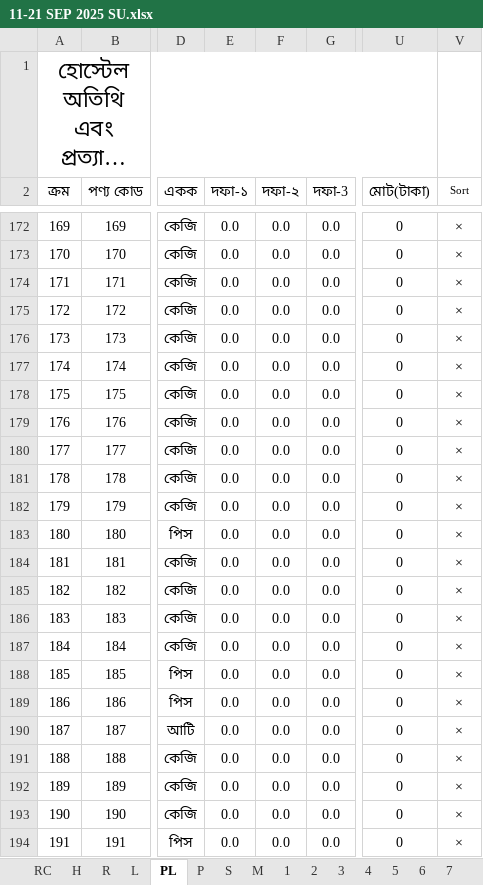
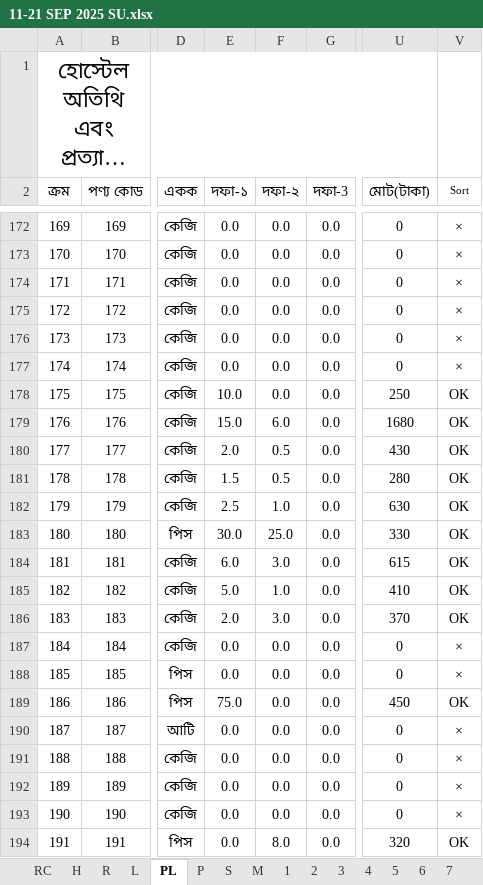
Before and after one commit to nshamim2026/office, an Excel workbook: Store/09-2025 ‍STORE GH/11-21 SEP 2025 SU.xlsx, sheet PL, drawn as a sheet; only a part is shown, gaps mark what is left out; long unchanged cells end in …; values as stored, in another font and other column widths than the file's, no borders; conditional formats not drawn; the diff covers the shown part only; the diff names each change by its address in the sheet, - before the commit and + after, or states it on an @@ line.

```diff
--- a/Store/09-2025 ‍STORE GH/11-21 SEP 2025 SU.xlsx (sheet PL)
+++ b/Store/09-2025 ‍STORE GH/11-21 SEP 2025 SU.xlsx (sheet PL)
-E178 (দফা-১): 0.0
+E178 (দফা-১): 10.0
-U178 (মোট(টাকা)): 0
+U178 (মোট(টাকা)): 250
-V178:V186 (Sort): ×
+V178:V186 (Sort): OK
-E179 (দফা-১): 0.0
+E179 (দফা-১): 15.0
-F179 (দফা-২): 0.0
+F179 (দফা-২): 6.0
-U179 (মোট(টাকা)): 0
+U179 (মোট(টাকা)): 1680
-E180 (দফা-১): 0.0
+E180 (দফা-১): 2.0
-F180:F181 (দফা-২): 0.0
+F180:F181 (দফা-২): 0.5
-U180 (মোট(টাকা)): 0
+U180 (মোট(টাকা)): 430
-E181 (দফা-১): 0.0
+E181 (দফা-১): 1.5
-U181 (মোট(টাকা)): 0
+U181 (মোট(টাকা)): 280
-E182 (দফা-১): 0.0
+E182 (দফা-১): 2.5
-F182 (দফা-২): 0.0
+F182 (দফা-২): 1.0
-U182 (মোট(টাকা)): 0
+U182 (মোট(টাকা)): 630
-E183 (দফা-১): 0.0
+E183 (দফা-১): 30.0
-F183 (দফা-২): 0.0
+F183 (দফা-২): 25.0
-U183 (মোট(টাকা)): 0
+U183 (মোট(টাকা)): 330
-E184 (দফা-১): 0.0
+E184 (দফা-১): 6.0
-F184 (দফা-২): 0.0
+F184 (দফা-২): 3.0
-U184 (মোট(টাকা)): 0
+U184 (মোট(টাকা)): 615
-E185 (দফা-১): 0.0
+E185 (দফা-১): 5.0
-F185 (দফা-২): 0.0
+F185 (দফা-২): 1.0
-U185 (মোট(টাকা)): 0
+U185 (মোট(টাকা)): 410
-E186 (দফা-১): 0.0
+E186 (দফা-১): 2.0
-F186 (দফা-২): 0.0
+F186 (দফা-২): 3.0
-U186 (মোট(টাকা)): 0
+U186 (মোট(টাকা)): 370
-E189 (দফা-১): 0.0
+E189 (দফা-১): 75.0
-U189 (মোট(টাকা)): 0
+U189 (মোট(টাকা)): 450
-V189 (Sort): ×
+V189 (Sort): OK
-F194 (দফা-২): 0.0
+F194 (দফা-২): 8.0
-U194 (মোট(টাকা)): 0
+U194 (মোট(টাকা)): 320
-V194 (Sort): ×
+V194 (Sort): OK
```
Also changed, not shown: 222 edited cells elsewhere in this sheet, sheet R, sheet S, sheet 2, sheet 1, sheet PA1, sheet P, 16 more sheets, formulas that keep their value, hidden cells, Store/09-2025 ‍STORE GH/01-10 SEP 2025 SU.xlsx.
